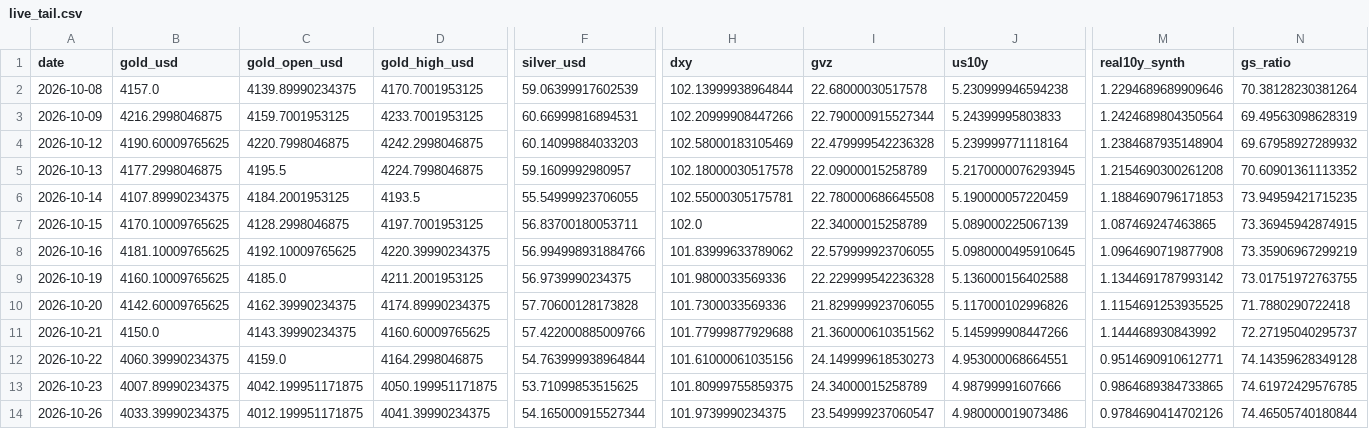
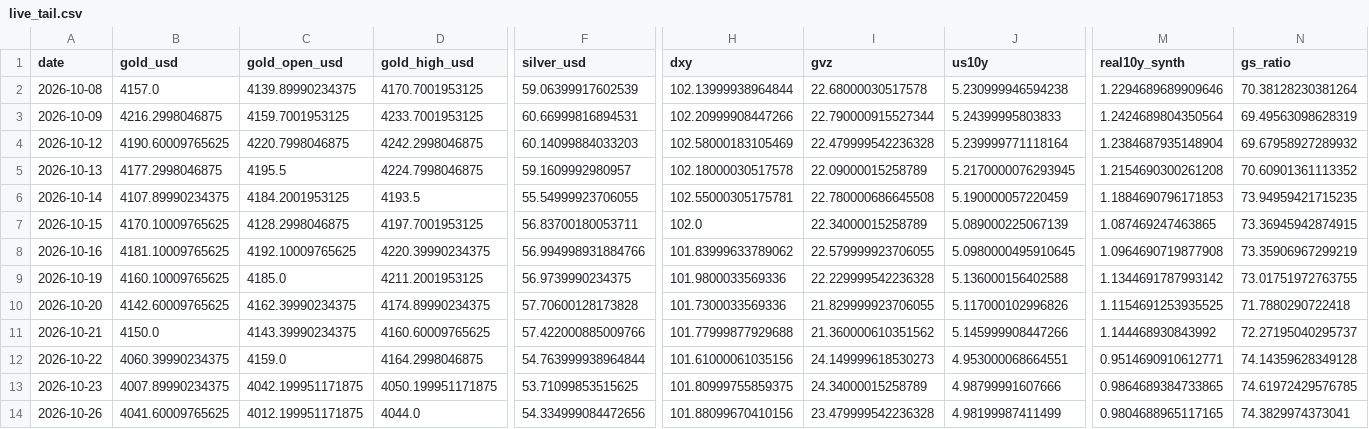
Before and after one commit to abhayv7272/ms-gold-algo, a CSV file: data/algo/live_tail.csv, drawn as a sheet; only a part is shown, gaps mark what is left out; the diff names each change by its address in the sheet, - before the commit and + after, or states it on an @@ line.

```diff
--- a/data/algo/live_tail.csv
+++ b/data/algo/live_tail.csv
-B14 (gold_usd): 4033.39990234375
+B14 (gold_usd): 4041.60009765625
-D14 (gold_high_usd): 4041.39990234375
+D14 (gold_high_usd): 4044.0
-F14 (silver_usd): 54.165000915527344
+F14 (silver_usd): 54.334999084472656
-H14 (dxy): 101.9739990234375
+H14 (dxy): 101.88099670410156
-I14 (gvz): 23.549999237060547
+I14 (gvz): 23.479999542236328
-J14 (us10y): 4.980000019073486
+J14 (us10y): 4.98199987411499
-M14 (real10y_synth): 0.9784690414702126
+M14 (real10y_synth): 0.9804688965117165
-N14 (gs_ratio): 74.46505740180844
+N14 (gs_ratio): 74.3829974373041
```
Also changed, not shown: data/algo/health_log.csv, 2 other files.
